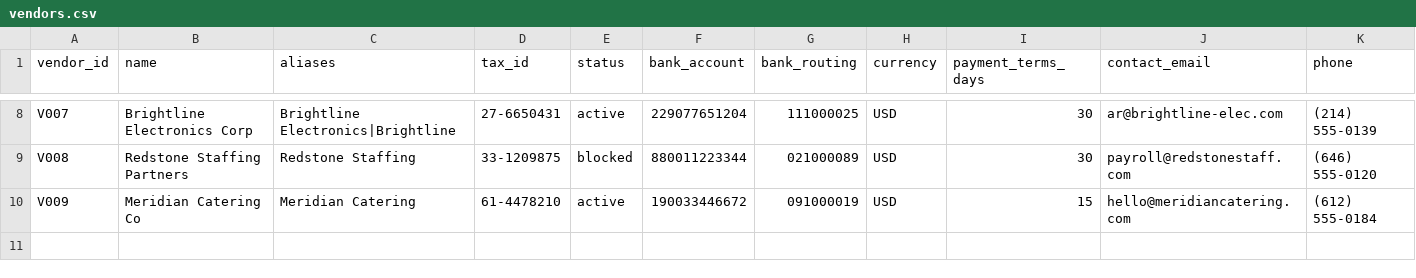
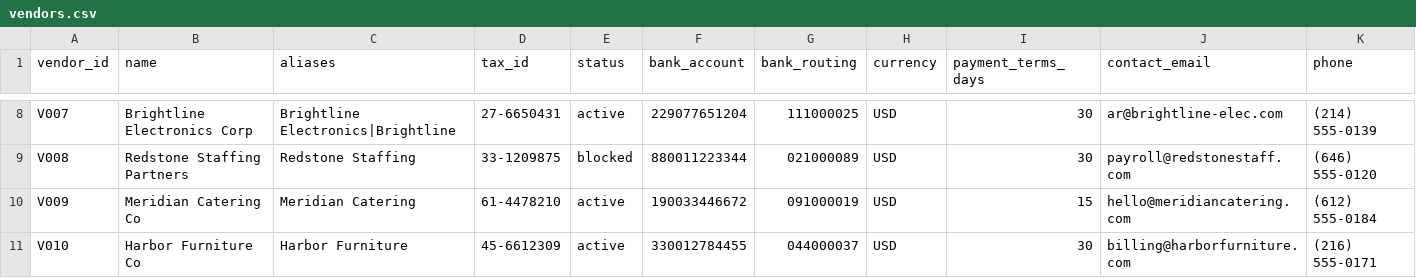
Before and after one commit to jnaveen136/invosure, a CSV file: data/vendors.csv, drawn as a sheet; only a part is shown, gaps mark what is left out; the diff names each change by its address in the sheet, - before the commit and + after, or states it on an @@ line.

```diff
--- a/data/vendors.csv
+++ b/data/vendors.csv
+row 11: V010 | Harbor Furniture Co | Harbor Furniture | 45-6612309 | active | 330012784455 | 044000037 | USD | 30 | billing@harborfurniture.com | (216) 555-0171
```
Also changed, not shown: data/goods_receipts.csv, data/po_lines.csv, 38 other files.
